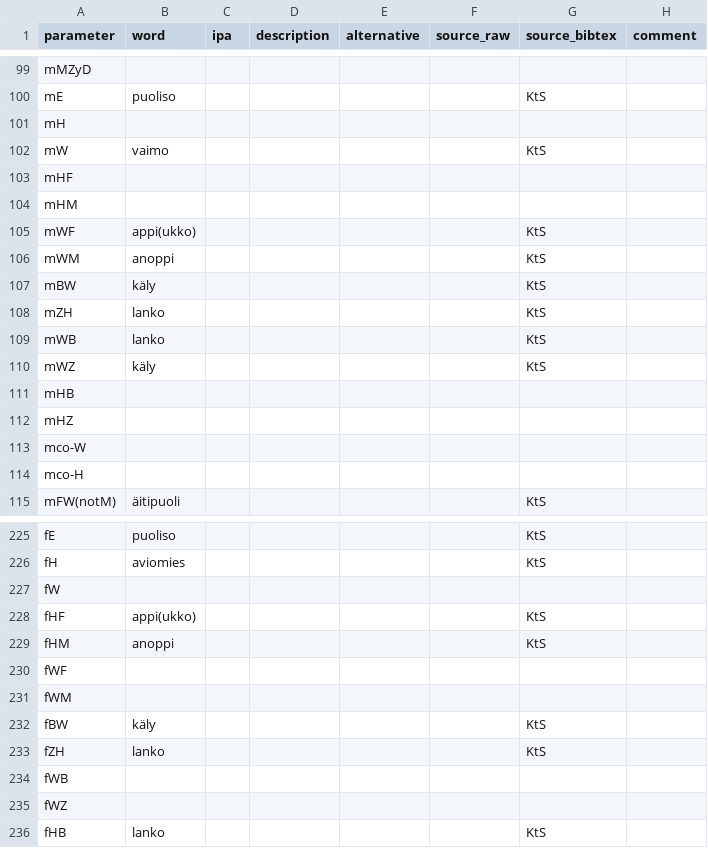
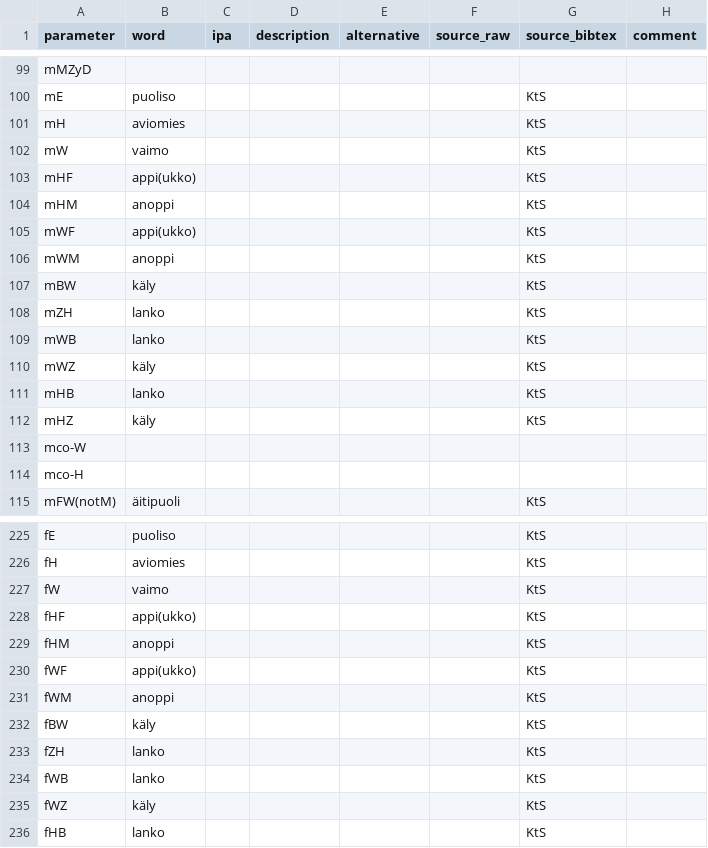
Before and after one commit to kinbank/kinura, a CSV file: kinbank/raw/Uralic/kinura_Finnish_finn1318.csv, drawn as a sheet; only a part is shown, gaps mark what is left out.

Commit message:
Update kinura_Finnish_finn1318.csv

```diff
--- a/kinbank/raw/Uralic/kinura_Finnish_finn1318.csv
+++ b/kinbank/raw/Uralic/kinura_Finnish_finn1318.csv
@@ -100,6 +100,6 @@ mMZyD,,,,,,,
 mE,puoliso,,,,,KtS,
-mH,,,,,,,
+mH,aviomies,,,,,KtS,
 mW,vaimo,,,,,KtS,
-mHF,,,,,,,
-mHM,,,,,,,
+mHF,appi(ukko),,,,,KtS,
+mHM,anoppi,,,,,KtS,
 mWF,appi(ukko),,,,,KtS,
@@ -110,4 +110,4 @@ mWB,lanko,,,,,KtS,
 mWZ,käly,,,,,KtS,
-mHB,,,,,,,
-mHZ,,,,,,,
+mHB,lanko,,,,,KtS,
+mHZ,käly,,,,,KtS,
 mco-W,,,,,,,
@@ -226,11 +226,11 @@ fE,puoliso,,,,,KtS,
 fH,aviomies,,,,,KtS,
-fW,,,,,,,
+fW,vaimo,,,,,KtS,
 fHF,appi(ukko),,,,,KtS,
 fHM,anoppi,,,,,KtS,
-fWF,,,,,,,
-fWM,,,,,,,
+fWF,appi(ukko),,,,,KtS,
+fWM,anoppi,,,,,KtS,
 fBW,käly,,,,,KtS,
 fZH,lanko,,,,,KtS,
-fWB,,,,,,,
-fWZ,,,,,,,
+fWB,lanko,,,,,KtS,
+fWZ,käly,,,,,KtS,
 fHB,lanko,,,,,KtS,
```
